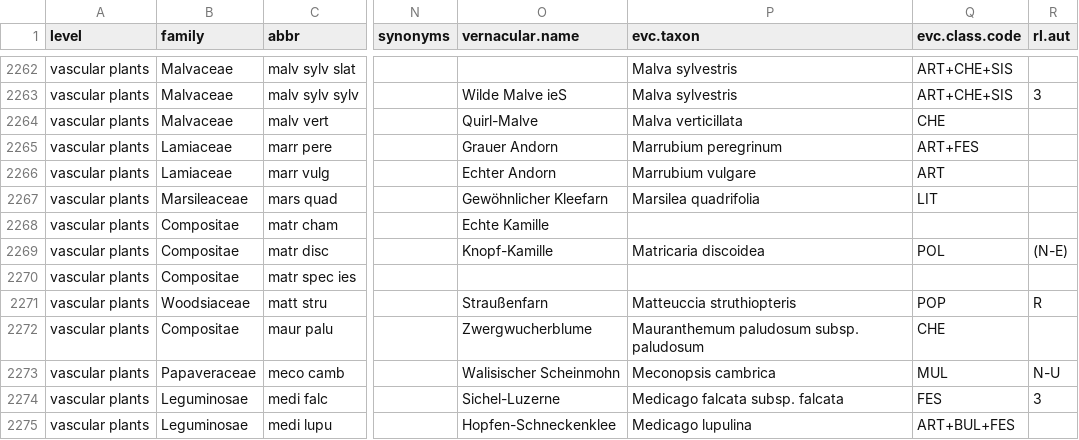
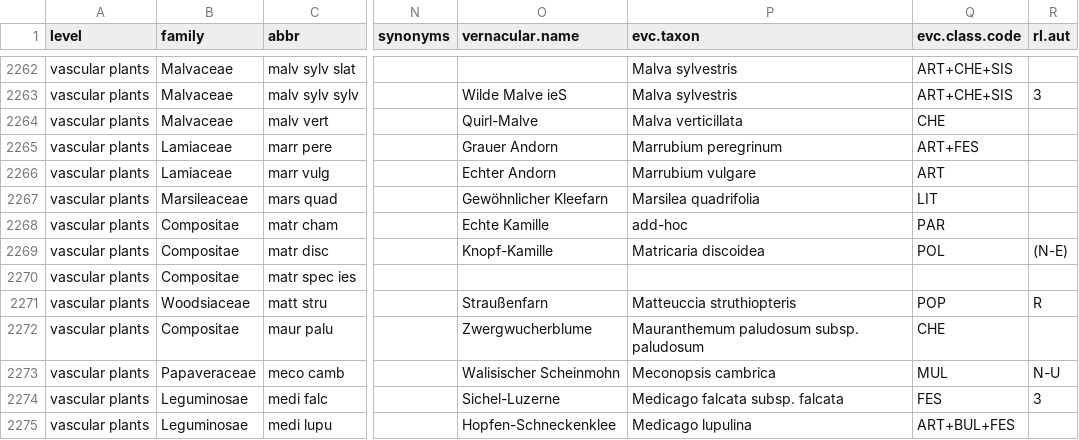
Before and after one commit to kardinal-eros/vegsoup-standards, a CSV file: austrian standard list 2008/austrian standard list 2008.csv, drawn as a sheet; only a part is shown, gaps mark what is left out; the diff covers the shown part only; the diff names each change by its address in the sheet, - before the commit and + after, or states it on an @@ line.

```diff
--- a/austrian standard list 2008/austrian standard list 2008.csv
+++ b/austrian standard list 2008/austrian standard list 2008.csv
-P2268 (evc.taxon): (empty)
+P2268 (evc.taxon): add-hoc
-Q2268 (evc.class.code): (empty)
+Q2268 (evc.class.code): PAR
```
Also changed, not shown: 26 edited cells elsewhere in this file, 1 other file.
